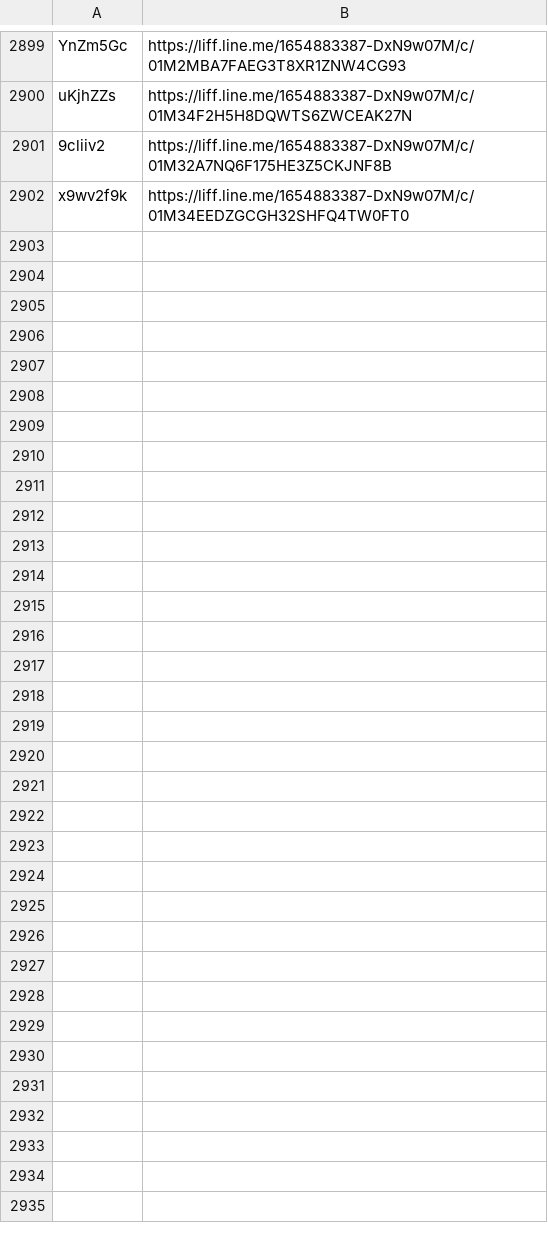
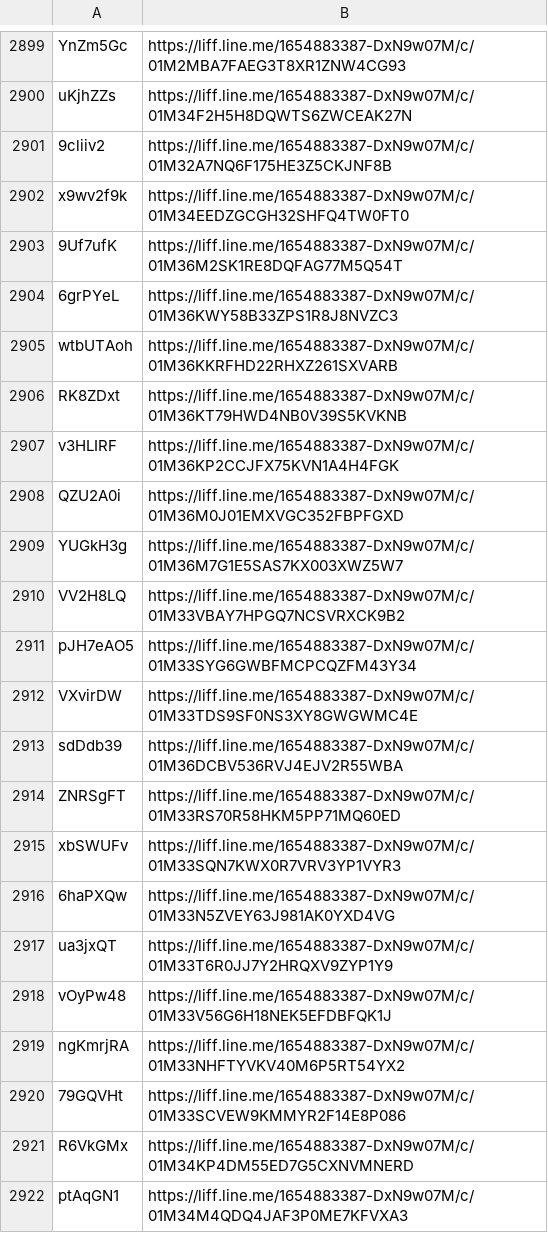
Before and after one commit to wowack7/beybuilder, a TSV file: data/draw/mapping.tsv, drawn as a sheet; only a part is shown, gaps mark what is left out; the diff covers the shown part only.

Commit message:
chore(draw): 同步上游新公布的店家

```diff
--- a/data/draw/mapping.tsv
+++ b/data/draw/mapping.tsv
@@ -2902 +2902,21 @@ uKjhZZs	https://liff.line.me/1654883387-DxN9w07M/c/01M34F2H5H8DQWTS6ZWCEAK27N
 x9wv2f9k	https://liff.line.me/1654883387-DxN9w07M/c/01M34EEDZGCGH32SHFQ4TW0FT0
+9Uf7ufK	https://liff.line.me/1654883387-DxN9w07M/c/01M36M2SK1RE8DQFAG77M5Q54T
+6grPYeL	https://liff.line.me/1654883387-DxN9w07M/c/01M36KWY58B33ZPS1R8J8NVZC3
+wtbUTAoh	https://liff.line.me/1654883387-DxN9w07M/c/01M36KKRFHD22RHXZ261SXVARB
+RK8ZDxt	https://liff.line.me/1654883387-DxN9w07M/c/01M36KT79HWD4NB0V39S5KVKNB
+v3HLIRF	https://liff.line.me/1654883387-DxN9w07M/c/01M36KP2CCJFX75KVN1A4H4FGK
+QZU2A0i	https://liff.line.me/1654883387-DxN9w07M/c/01M36M0J01EMXVGC352FBPFGXD
+YUGkH3g	https://liff.line.me/1654883387-DxN9w07M/c/01M36M7G1E5SAS7KX003XWZ5W7
+VV2H8LQ	https://liff.line.me/1654883387-DxN9w07M/c/01M33VBAY7HPGQ7NCSVRXCK9B2
+pJH7eAO5	https://liff.line.me/1654883387-DxN9w07M/c/01M33SYG6GWBFMCPCQZFM43Y34
+VXvirDW	https://liff.line.me/1654883387-DxN9w07M/c/01M33TDS9SF0NS3XY8GWGWMC4E
+sdDdb39	https://liff.line.me/1654883387-DxN9w07M/c/01M36DCBV536RVJ4EJV2R55WBA
+ZNRSgFT	https://liff.line.me/1654883387-DxN9w07M/c/01M33RS70R58HKM5PP71MQ60ED
+xbSWUFv	https://liff.line.me/1654883387-DxN9w07M/c/01M33SQN7KWX0R7VRV3YP1VYR3
+6haPXQw	https://liff.line.me/1654883387-DxN9w07M/c/01M33N5ZVEY63J981AK0YXD4VG
+ua3jxQT	https://liff.line.me/1654883387-DxN9w07M/c/01M33T6R0JJ7Y2HRQXV9ZYP1Y9
+vOyPw48	https://liff.line.me/1654883387-DxN9w07M/c/01M33V56G6H18NEK5EFDBFQK1J
+ngKmrjRA	https://liff.line.me/1654883387-DxN9w07M/c/01M33NHFTYVKV40M6P5RT54YX2
+79GQVHt	https://liff.line.me/1654883387-DxN9w07M/c/01M33SCVEW9KMMYR2F14E8P086
+R6VkGMx	https://liff.line.me/1654883387-DxN9w07M/c/01M34KP4DM55ED7G5CXNVMNERD
+ptAqGN1	https://liff.line.me/1654883387-DxN9w07M/c/01M34M4QDQ4JAF3P0ME7KFVXA3
```
Also changed, not shown: 13 added rows elsewhere in this file, data/draw/item_seen.tsv, 3 other files.
